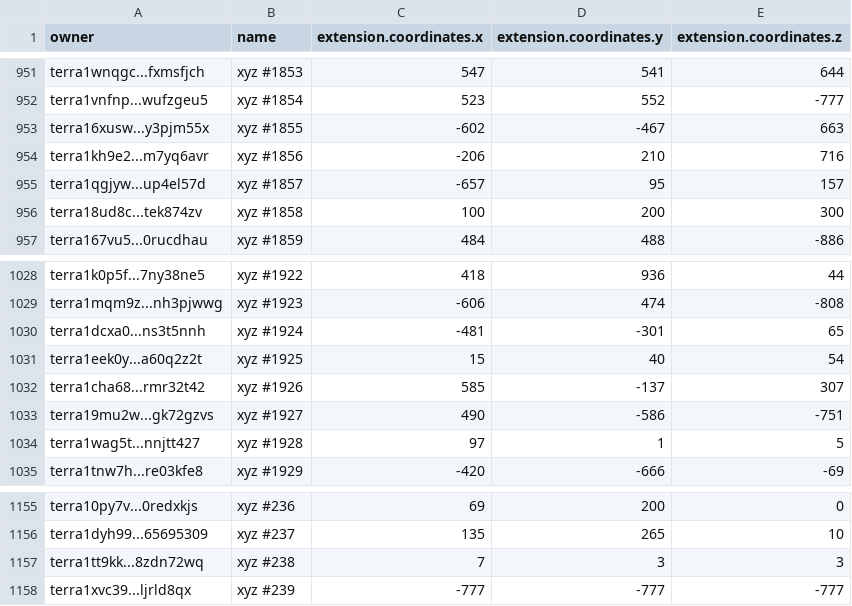
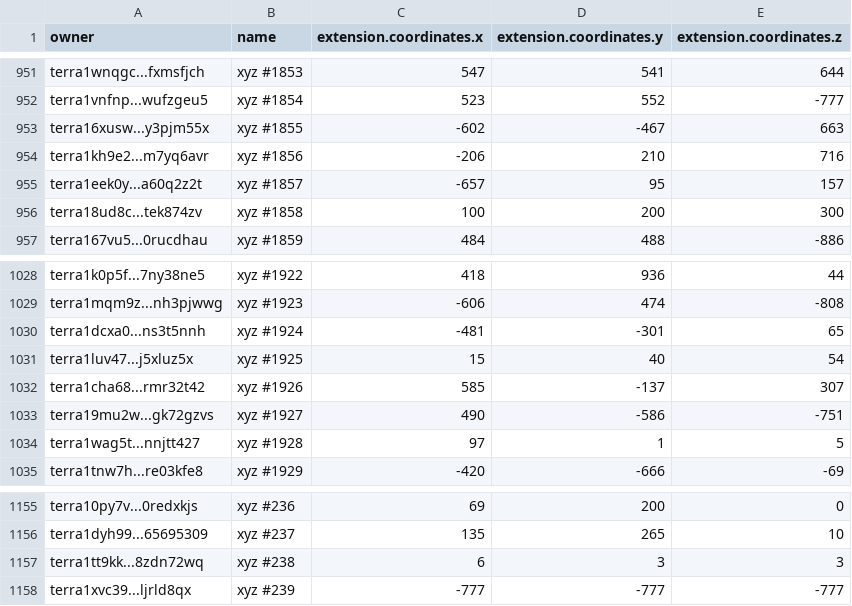
Before and after one commit to cryptoYJ/xyz-tools, a CSV file: xyz-all-tokens.csv, drawn as a sheet; only a part is shown, gaps mark what is left out; the diff covers the shown part only.

```diff
--- a/xyz-all-tokens.csv
+++ b/xyz-all-tokens.csv
@@ -954,3 +954,3 @@
 "terra1kh9e2...m7yq6avr","xyz #1856",-206,210,716
-"terra1qgjyw...up4el57d","xyz #1857",-657,95,157
+"terra1eek0y...a60q2z2t","xyz #1857",-657,95,157
 "terra18ud8c...tek874zv","xyz #1858",100,200,300
@@ -1030,3 +1030,3 @@
 "terra1dcxa0...ns3t5nnh","xyz #1924",-481,-301,65
-"terra1eek0y...a60q2z2t","xyz #1925",15,40,54
+"terra1luv47...j5xluz5x","xyz #1925",15,40,54
 "terra1cha68...rmr32t42","xyz #1926",585,-137,307
@@ -1156,3 +1156,3 @@
 "terra1dyh99...65695309","xyz #237",135,265,10
-"terra1tt9kk...8zdn72wq","xyz #238",7,3,3
+"terra1tt9kk...8zdn72wq","xyz #238",6,3,3
 "terra1xvc39...ljrld8qx","xyz #239",-777,-777,-777
```
Also changed, not shown: 15 edited cells elsewhere in this file, 1 other file.
